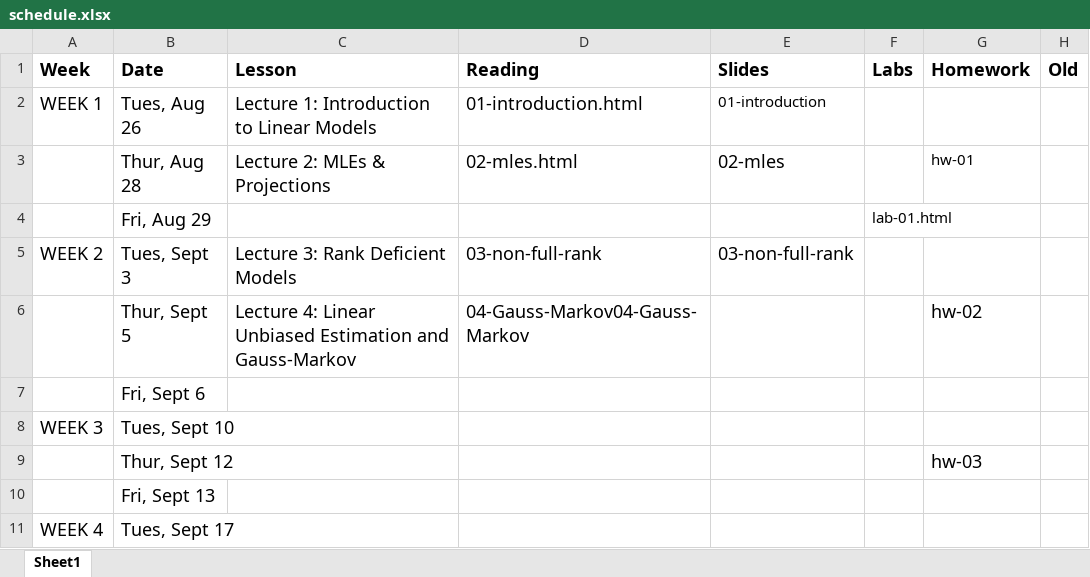
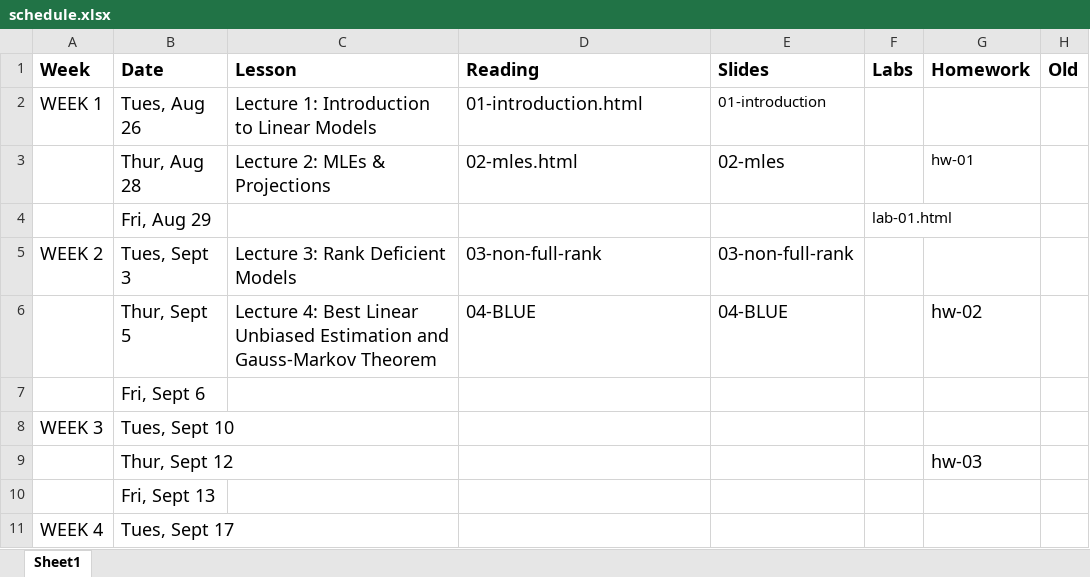
Before and after one commit to STA721-F24/website, an Excel workbook: schedule.xlsx, sheet Sheet1, drawn as a sheet; only a part is shown; values as stored, in another font and other column widths than the file's, no borders; the diff names each change by its address in the sheet, - before the commit and + after, or states it on an @@ line.

Commit message:
update schedule for the week

```diff
--- a/schedule.xlsx (sheet Sheet1)
+++ b/schedule.xlsx (sheet Sheet1)
-C6 (Lesson): Lecture 4: Linear Unbiased Estimation and Gauss-Markov
+C6 (Lesson): Lecture 4: Best Linear Unbiased Estimation and Gauss-Markov Theorem
-D6 (Reading): 04-Gauss-Markov04-Gauss-Markov
+D6 (Reading): 04-BLUE
-E6 (Slides): (empty)
+E6 (Slides): 04-BLUE
```
